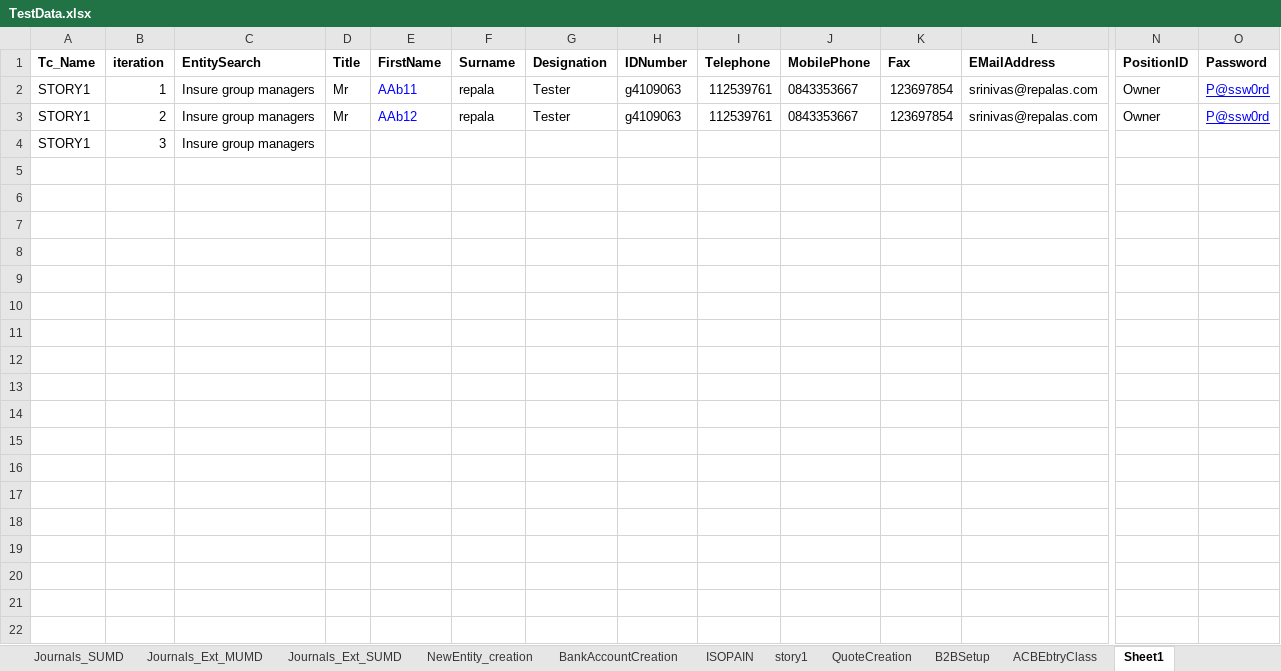
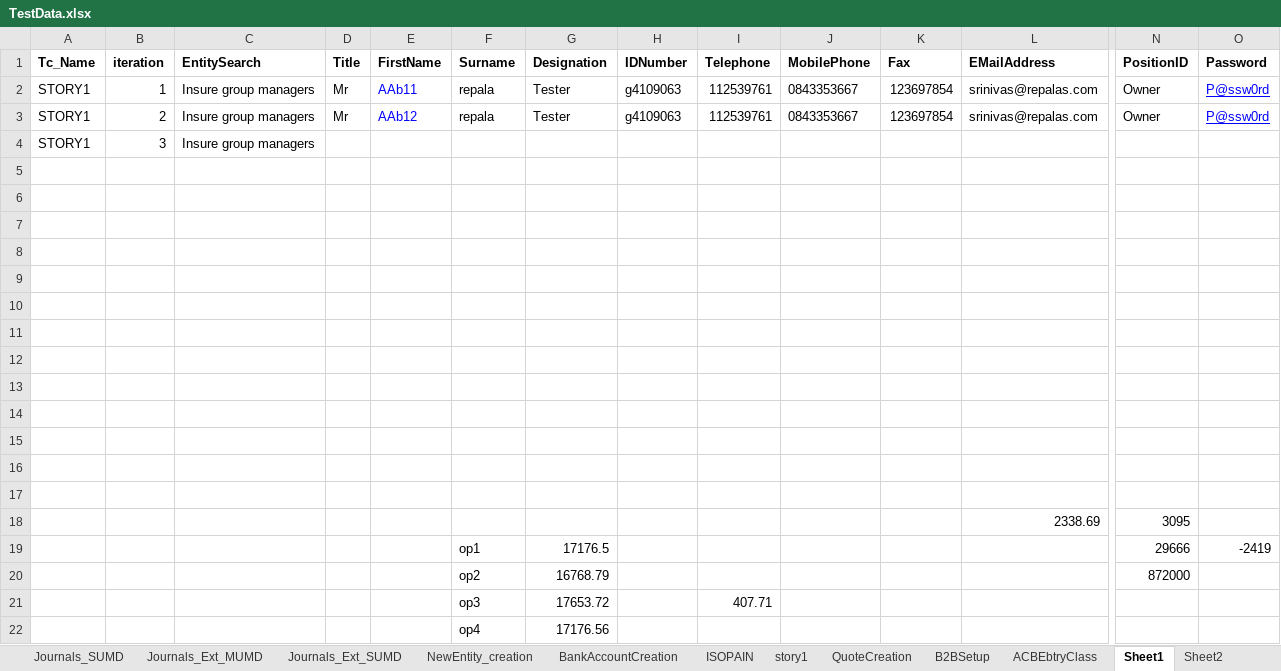
Before and after one commit to srinir123/Xcelerate, an Excel workbook: Test data/TestData.xlsx, sheet Sheet1, drawn as a sheet; only a part is shown, gaps mark what is left out; values as stored, in another font and other column widths than the file's, no borders; rows hold the shown columns only; the diff names each change by its address in the sheet, - before the commit and + after, or states it on an @@ line.

```diff
--- a/Test data/TestData.xlsx (sheet Sheet1)
+++ b/Test data/TestData.xlsx (sheet Sheet1)
+sheet tab: Sheet2
+row 5: (empty)
+row 6: (empty)
+row 7: (empty)
+row 8: (empty)
+row 9: (empty)
+row 10: (empty)
+row 11: (empty)
+row 12: (empty)
+row 13: (empty)
+row 14: (empty)
+row 15: (empty)
+row 16: (empty)
+row 17: (empty)
+row 18:  |  |  |  |  |  |  |  |  |  |  | 2338.69 | 3095
+row 19:  |  |  |  |  | op1 | 17176.5 |  |  |  |  |  | 29666 | -2419
+row 20:  |  |  |  |  | op2 | 16768.79 |  |  |  |  |  | 872000
+row 21:  |  |  |  |  | op3 | 17653.72 |  | 407.71
+row 22:  |  |  |  |  | op4 | 17176.56
```
Also changed, not shown: sheet story1, sheet Login, 52 other files.
